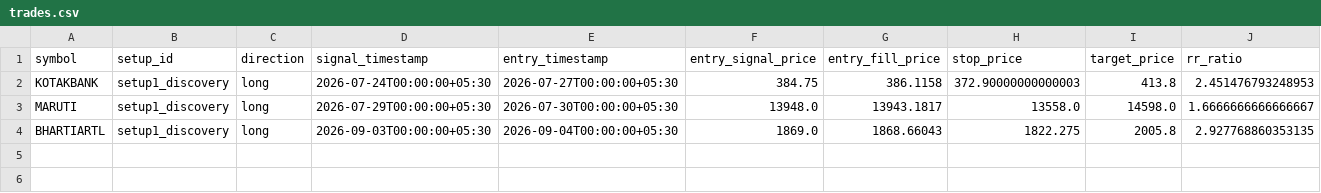
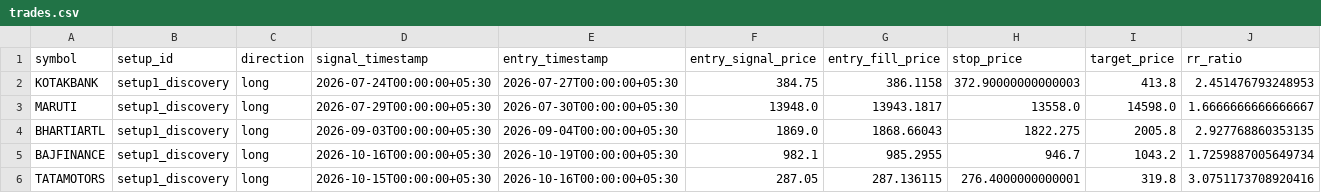
Before and after one commit to adityakadam1997/Stockplayer, a CSV file: paper/trades.csv, drawn as a sheet; only a part is shown; rows hold the shown columns only; the diff names each change by its address in the sheet, - before the commit and + after, or states it on an @@ line.

```diff
--- a/paper/trades.csv
+++ b/paper/trades.csv
+row 5: BAJFINANCE | setup1_discovery | long | 2026-10-16T00:00:00+05:30 | 2026-10-19T00:00:00+05:30 | 982.1 | 985.2955 | 946.7 | 1043.2 | 1.7259887005649734
+row 6: TATAMOTORS | setup1_discovery | long | 2026-10-15T00:00:00+05:30 | 2026-10-16T00:00:00+05:30 | 287.05 | 287.136115 | 276.4000000000001 | 319.8 | 3.0751173708920416
```
Also changed, not shown: paper/run_log.csv, 1 other file.
